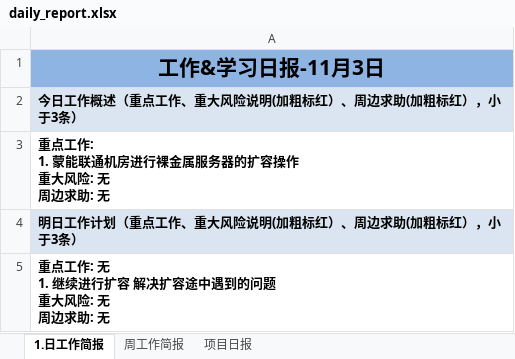
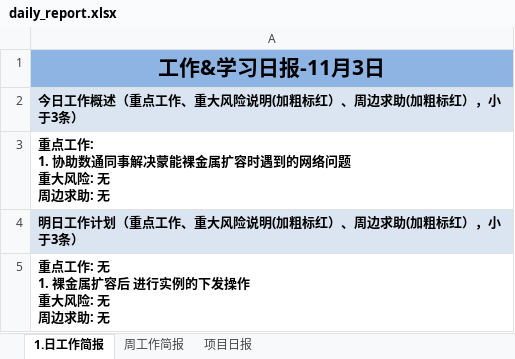
Before and after one commit to suwq04810-cloud/daily-report-sender, an Excel workbook: daily_report.xlsx, sheet 1.日工作简报, drawn as a sheet; values as stored, in another font and other column widths than the file's, no borders; ↵ is a line break in a cell; the diff names each change by its address in the sheet, - before the commit and + after, or states it on an @@ line.

Commit message:
Update daily report

```diff
--- a/daily_report.xlsx (sheet 1.日工作简报)
+++ b/daily_report.xlsx (sheet 1.日工作简报)
-A3: …工作: ↵ 1. 蒙能联通机房进行裸金属服务器的扩容操作 ↵ 重大风…
+A3: …工作: ↵ 1. 协助数通同事解决蒙能裸金属扩容时遇到的网络问题 ↵ 重大风…
-A5: 重点工作: 无 ↵ 1. 继续进行扩容 解决扩容途中遇到的问题 ↵ 重大风险: 无 ↵ 周边求助: 无
+A5: 重点工作: 无 ↵ 1. 裸金属扩容后 进行实例的下发操作 ↵ 重大风险: 无 ↵ 周边求助: 无
```
